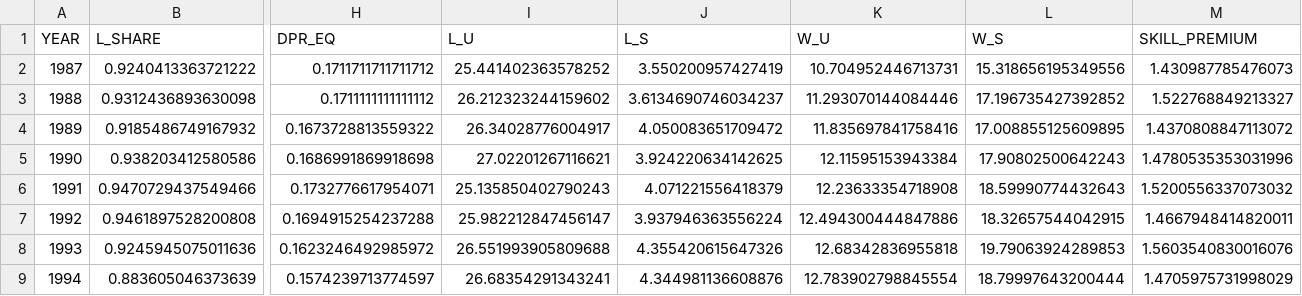
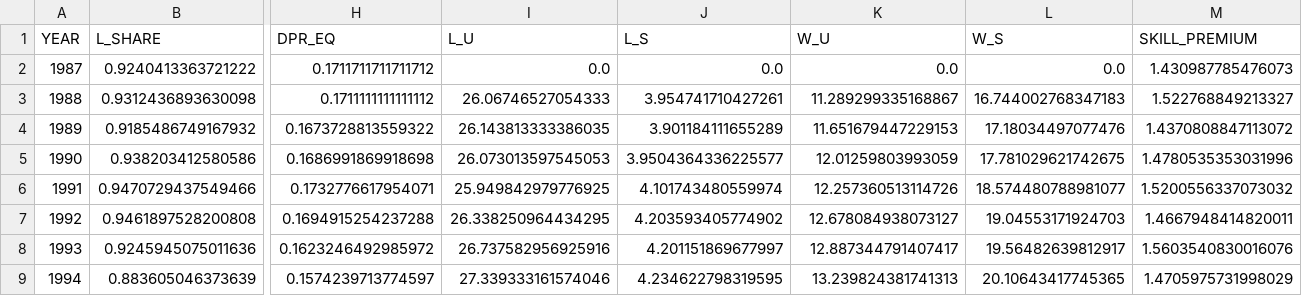
Before and after one commit to mitchv34/industry_skill_premium, a CSV file: data/proc/ind/23.csv, drawn as a sheet; only a part is shown, gaps mark what is left out; the diff covers the shown part only; the diff names each change by its address in the sheet, - before the commit and + after, or states it on an @@ line.

```diff
--- a/data/proc/ind/23.csv
+++ b/data/proc/ind/23.csv
-I2 (L_U): 25.441402363578252
+I2 (L_U): 0.0
-J2 (L_S): 3.550200957427419
+J2 (L_S): 0.0
-K2 (W_U): 10.704952446713731
+K2 (W_U): 0.0
-L2 (W_S): 15.318656195349556
+L2 (W_S): 0.0
-I3 (L_U): 26.212323244159602
+I3 (L_U): 26.06746527054333
-J3 (L_S): 3.6134690746034237
+J3 (L_S): 3.954741710427261
-K3 (W_U): 11.293070144084446
+K3 (W_U): 11.289299335168867
-L3 (W_S): 17.196735427392852
+L3 (W_S): 16.744002768347183
-I4 (L_U): 26.34028776004917
+I4 (L_U): 26.143813333386035
-J4 (L_S): 4.050083651709472
+J4 (L_S): 3.901184111655289
-K4 (W_U): 11.835697841758416
+K4 (W_U): 11.651679447229153
-L4 (W_S): 17.008855125609895
+L4 (W_S): 17.18034497077476
-I5 (L_U): 27.02201267116621
+I5 (L_U): 26.073013597545053
-J5 (L_S): 3.924220634142625
+J5 (L_S): 3.9504364336225577
-K5 (W_U): 12.11595153943384
+K5 (W_U): 12.01259803993059
-L5 (W_S): 17.90802500642243
+L5 (W_S): 17.781029621742675
-I6 (L_U): 25.135850402790243
+I6 (L_U): 25.949842979776925
-J6 (L_S): 4.071221556418379
+J6 (L_S): 4.101743480559974
-K6 (W_U): 12.23633354718908
+K6 (W_U): 12.257360513114726
-L6 (W_S): 18.59990774432643
+L6 (W_S): 18.574480788981077
-I7 (L_U): 25.982212847456147
+I7 (L_U): 26.338250964434295
-J7 (L_S): 3.937946363556224
+J7 (L_S): 4.203593405774902
-K7 (W_U): 12.494300444847886
+K7 (W_U): 12.678084938073127
-L7 (W_S): 18.32657544042915
+L7 (W_S): 19.04553171924703
-I8 (L_U): 26.551993905809688
+I8 (L_U): 26.737582956925916
-J8 (L_S): 4.355420615647326
+J8 (L_S): 4.201151869677997
-K8 (W_U): 12.68342836955818
+K8 (W_U): 12.887344791407417
-L8 (W_S): 19.79063924289853
+L8 (W_S): 19.56482639812917
-I9 (L_U): 26.68354291343241
+I9 (L_U): 27.339333161574046
-J9 (L_S): 4.344981136608876
+J9 (L_S): 4.234622798319595
-K9 (W_U): 12.783902798845554
+K9 (W_U): 13.239824381741313
-L9 (W_S): 18.79997643200444
+L9 (W_S): 20.10643417745365
```
Also changed, not shown: 96 edited cells elsewhere in this file, data/proc/ind/211.csv, data/proc/ind/487OS.csv, 55 other files.
